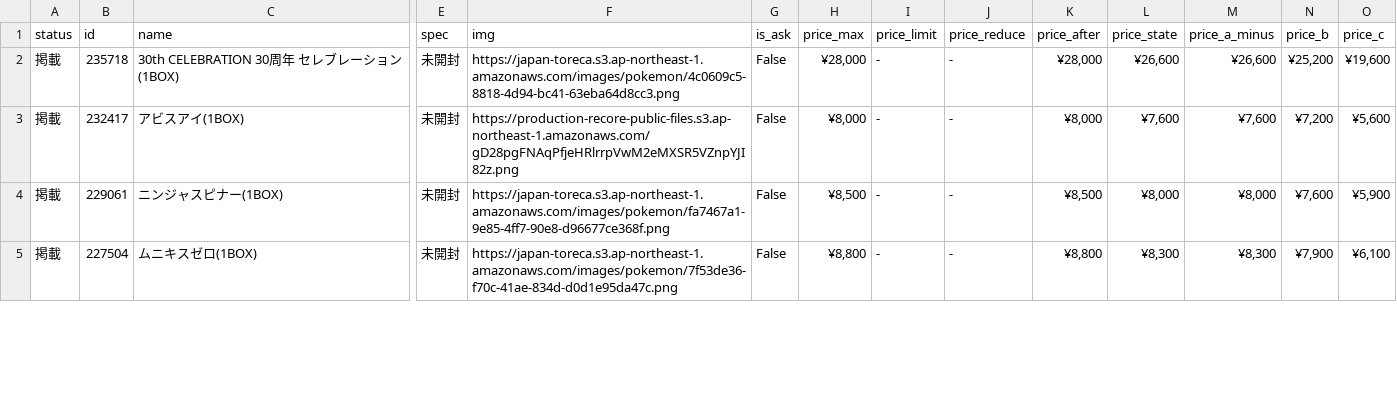
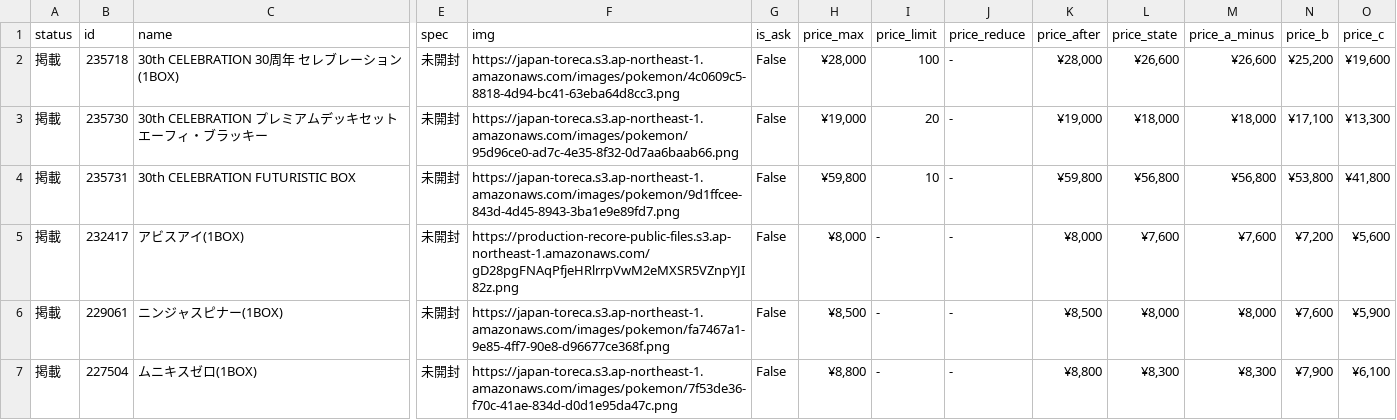
Before and after one commit to hegelgelda/tk-auto-program, a CSV file: data/box.csv, drawn as a sheet; only a part is shown, gaps mark what is left out; rows hold the shown columns only; the diff covers the shown part only; the diff names each change by its address in the sheet, - before the commit and + after, or states it on an @@ line.

```diff
--- a/data/box.csv
+++ b/data/box.csv
-I2 (price_limit): -
+I2 (price_limit): 100
+row 3: 掲載 | 235730 | 30th CELEBRATION プレミアムデッキセット エーフィ・ブラッキー | 未開封 | https://japan-toreca.s3.ap-northeast-1.amazonaws.com/images/pokemon/95d96ce0-ad7c-4e35-8f32-0d7aa6baab66.png | False | ¥19,000 | 20 | - | ¥19,000 | ¥18,000 | ¥18,000 | ¥17,100 | ¥13,300
+row 4: 掲載 | 235731 | 30th CELEBRATION FUTURISTIC BOX | 未開封 | https://japan-toreca.s3.ap-northeast-1.amazonaws.com/images/pokemon/9d1ffcee-843d-4d45-8943-3ba1e9e89fd7.png | False | ¥59,800 | 10 | - | ¥59,800 | ¥56,800 | ¥56,800 | ¥53,800 | ¥41,800
```
Also changed, not shown: 1 added row, 1 removed row and 10 edited cells elsewhere in this file, data/box_changes.csv, data/sotai.csv, 1 other file.
